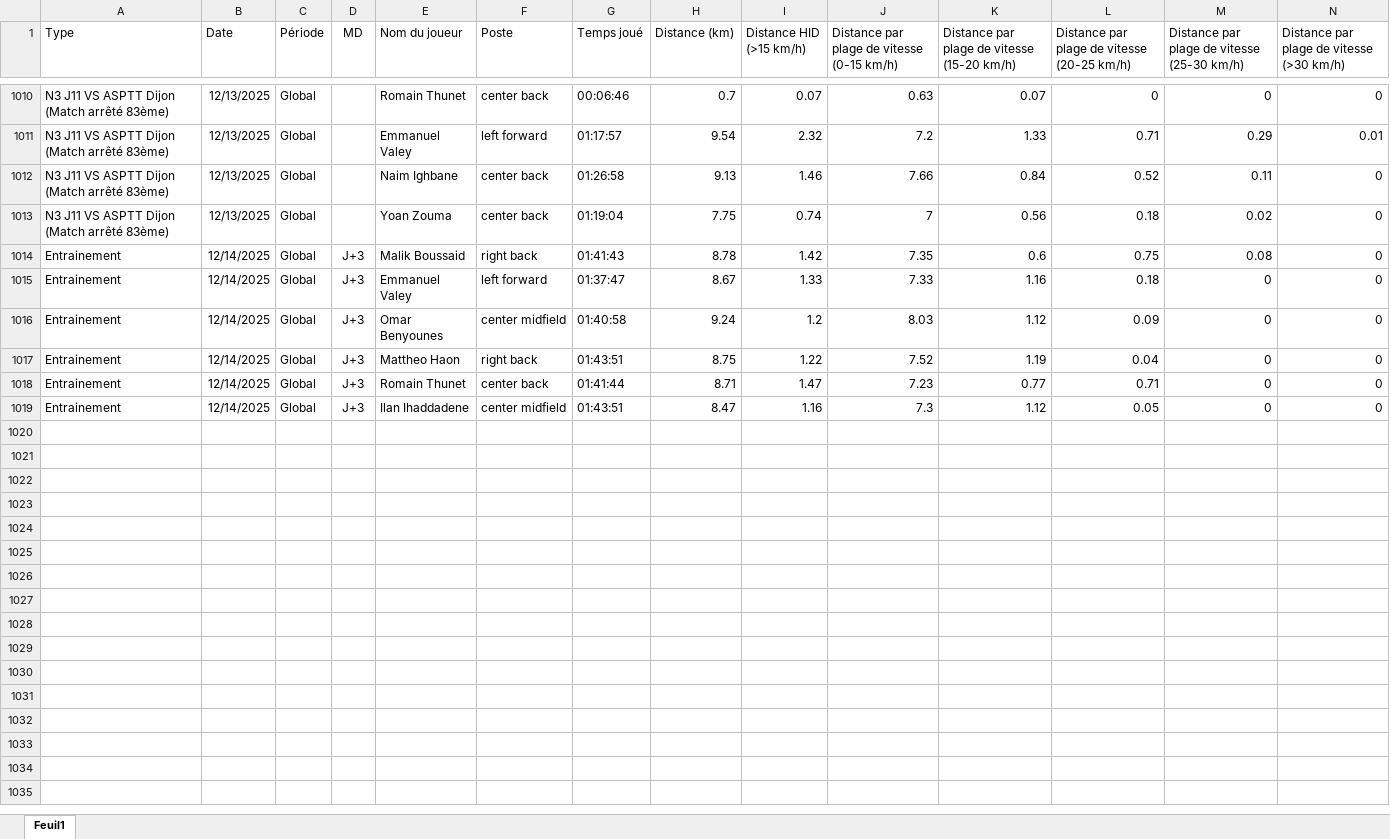
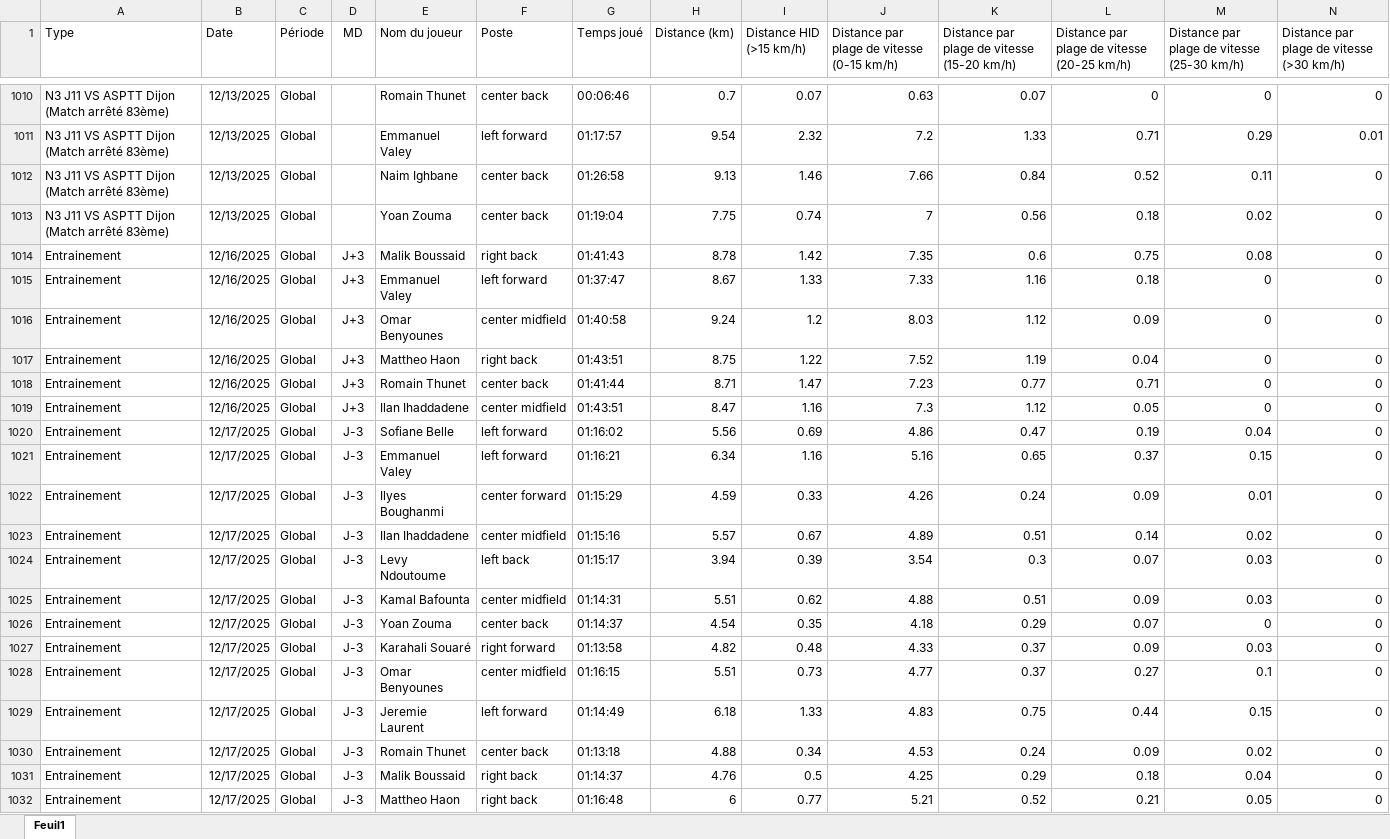
Before and after one commit to Chris15100/lld-app, an Excel workbook: data/DonneesGPSPropres.xlsx, sheet Feuil1, drawn as a sheet; only a part is shown, gaps mark what is left out; values as stored, in another font and other column widths than the file's, no borders; rows hold the shown columns only; the diff names each change by its address in the sheet, - before the commit and + after, or states it on an @@ line.

```diff
--- a/data/DonneesGPSPropres.xlsx (sheet Feuil1)
+++ b/data/DonneesGPSPropres.xlsx (sheet Feuil1)
-B1014:B1019 (Date): 12/14/2025
+B1014:B1019 (Date): 12/16/2025
+row 1020: Entrainement | 12/17/2025 | Global | J-3 | Sofiane Belle | left forward | 01:16:02 | 5.56 | 0.69 | 4.86 | 0.47 | 0.19 | 0.04 | 0
+row 1021: Entrainement | 12/17/2025 | Global | J-3 | Emmanuel Valey | left forward | 01:16:21 | 6.34 | 1.16 | 5.16 | 0.65 | 0.37 | 0.15 | 0
+row 1022: Entrainement | 12/17/2025 | Global | J-3 | Ilyes Boughanmi | center forward | 01:15:29 | 4.59 | 0.33 | 4.26 | 0.24 | 0.09 | 0.01 | 0
+row 1023: Entrainement | 12/17/2025 | Global | J-3 | Ilan Ihaddadene | center midfield | 01:15:16 | 5.57 | 0.67 | 4.89 | 0.51 | 0.14 | 0.02 | 0
+row 1024: Entrainement | 12/17/2025 | Global | J-3 | Levy Ndoutoume | left back | 01:15:17 | 3.94 | 0.39 | 3.54 | 0.3 | 0.07 | 0.03 | 0
+row 1025: Entrainement | 12/17/2025 | Global | J-3 | Kamal Bafounta | center midfield | 01:14:31 | 5.51 | 0.62 | 4.88 | 0.51 | 0.09 | 0.03 | 0
+row 1026: Entrainement | 12/17/2025 | Global | J-3 | Yoan Zouma | center back | 01:14:37 | 4.54 | 0.35 | 4.18 | 0.29 | 0.07 | 0 | 0
+row 1027: Entrainement | 12/17/2025 | Global | J-3 | Karahali Souaré | right forward | 01:13:58 | 4.82 | 0.48 | 4.33 | 0.37 | 0.09 | 0.03 | 0
+row 1028: Entrainement | 12/17/2025 | Global | J-3 | Omar Benyounes | center midfield | 01:16:15 | 5.51 | 0.73 | 4.77 | 0.37 | 0.27 | 0.1 | 0
+row 1029: Entrainement | 12/17/2025 | Global | J-3 | Jeremie Laurent | left forward | 01:14:49 | 6.18 | 1.33 | 4.83 | 0.75 | 0.44 | 0.15 | 0
+row 1030: Entrainement | 12/17/2025 | Global | J-3 | Romain Thunet | center back | 01:13:18 | 4.88 | 0.34 | 4.53 | 0.24 | 0.09 | 0.02 | 0
+row 1031: Entrainement | 12/17/2025 | Global | J-3 | Malik Boussaid | right back | 01:14:37 | 4.76 | 0.5 | 4.25 | 0.29 | 0.18 | 0.04 | 0
+row 1032: Entrainement | 12/17/2025 | Global | J-3 | Mattheo Haon | right back | 01:16:48 | 6 | 0.77 | 5.21 | 0.52 | 0.21 | 0.05 | 0
```
Also changed, not shown: data/Présences.xlsx, data/Wellness.xlsx.
